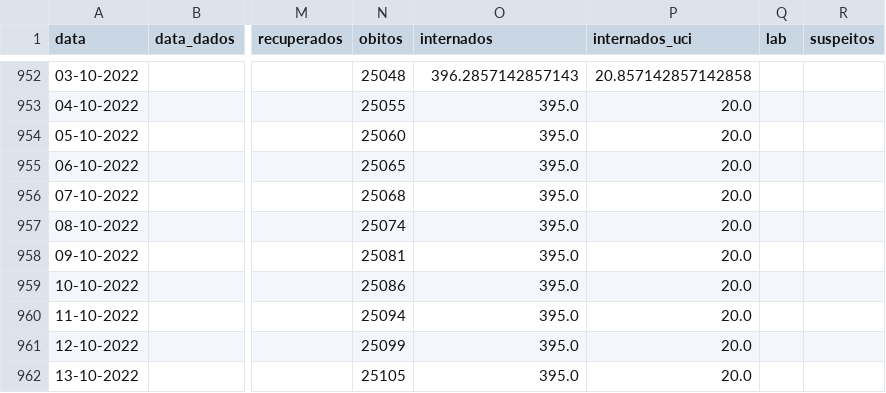
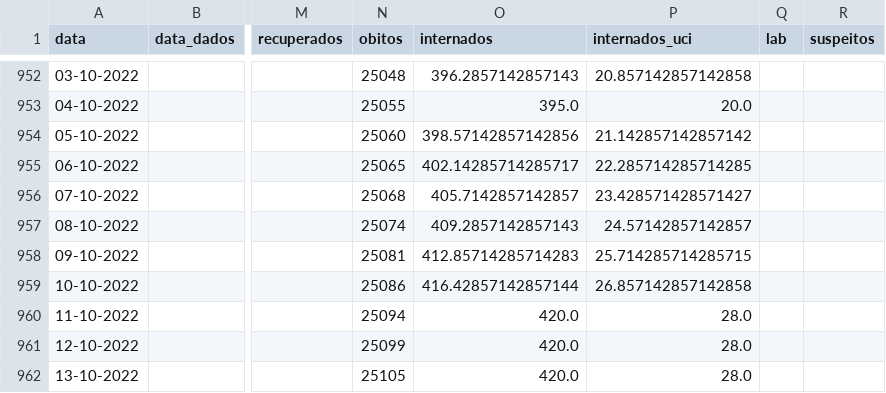
Before and after one commit to ghomem/coviz-data, a CSV file: merged/data.csv, drawn as a sheet; only a part is shown, gaps mark what is left out; the diff names each change by its address in the sheet, - before the commit and + after, or states it on an @@ line.

Commit message:
update data for the day

```diff
--- a/merged/data.csv
+++ b/merged/data.csv
-O954 (internados): 395.0
+O954 (internados): 398.57142857142856
-P954 (internados_uci): 20.0
+P954 (internados_uci): 21.142857142857142
-O955 (internados): 395.0
+O955 (internados): 402.14285714285717
-P955 (internados_uci): 20.0
+P955 (internados_uci): 22.285714285714285
-O956 (internados): 395.0
+O956 (internados): 405.7142857142857
-P956 (internados_uci): 20.0
+P956 (internados_uci): 23.428571428571427
-O957 (internados): 395.0
+O957 (internados): 409.2857142857143
-P957 (internados_uci): 20.0
+P957 (internados_uci): 24.57142857142857
-O958 (internados): 395.0
+O958 (internados): 412.85714285714283
-P958 (internados_uci): 20.0
+P958 (internados_uci): 25.714285714285715
-O959 (internados): 395.0
+O959 (internados): 416.42857142857144
-P959 (internados_uci): 20.0
+P959 (internados_uci): 26.857142857142858
-O960:O962 (internados): 395.0
+O960:O962 (internados): 420.0
-P960:P962 (internados_uci): 20.0
+P960:P962 (internados_uci): 28.0
```
Also changed, not shown: 1 other file.
